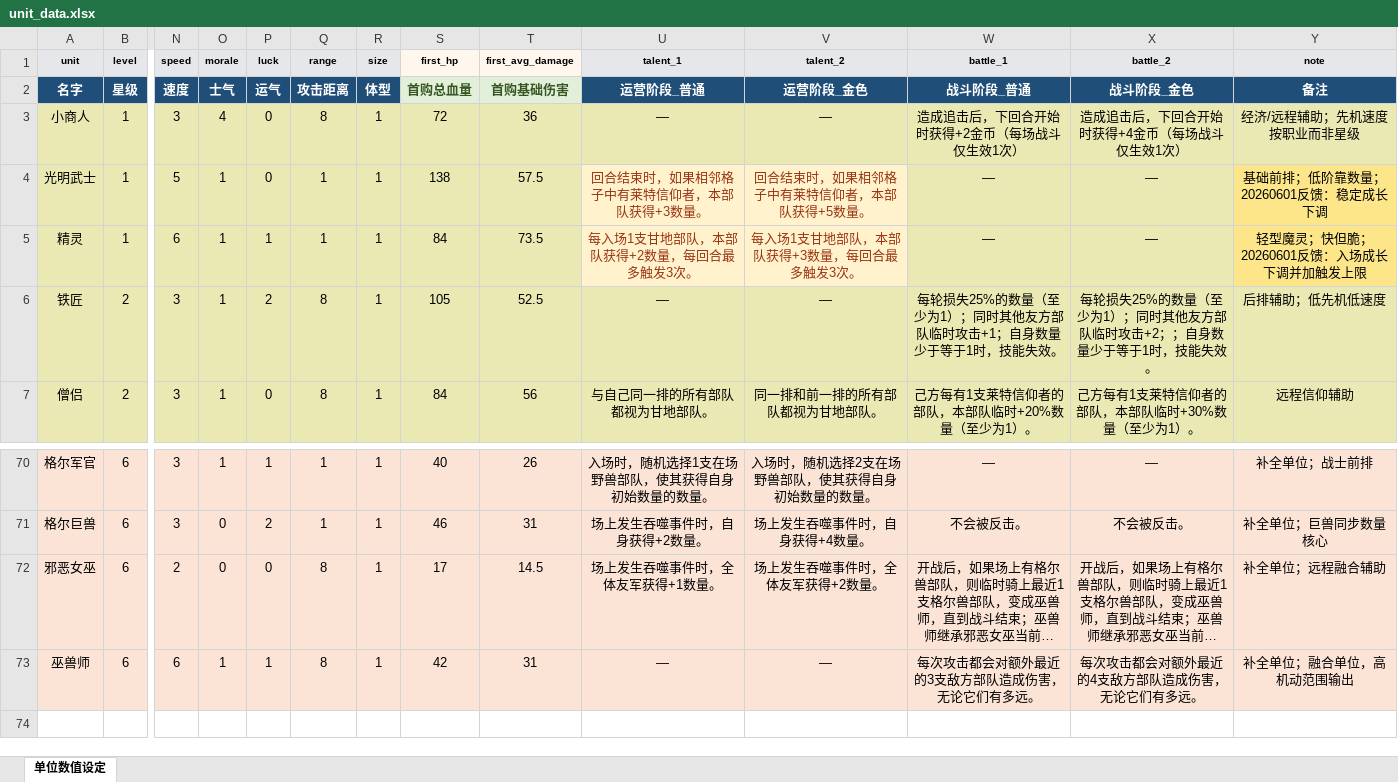
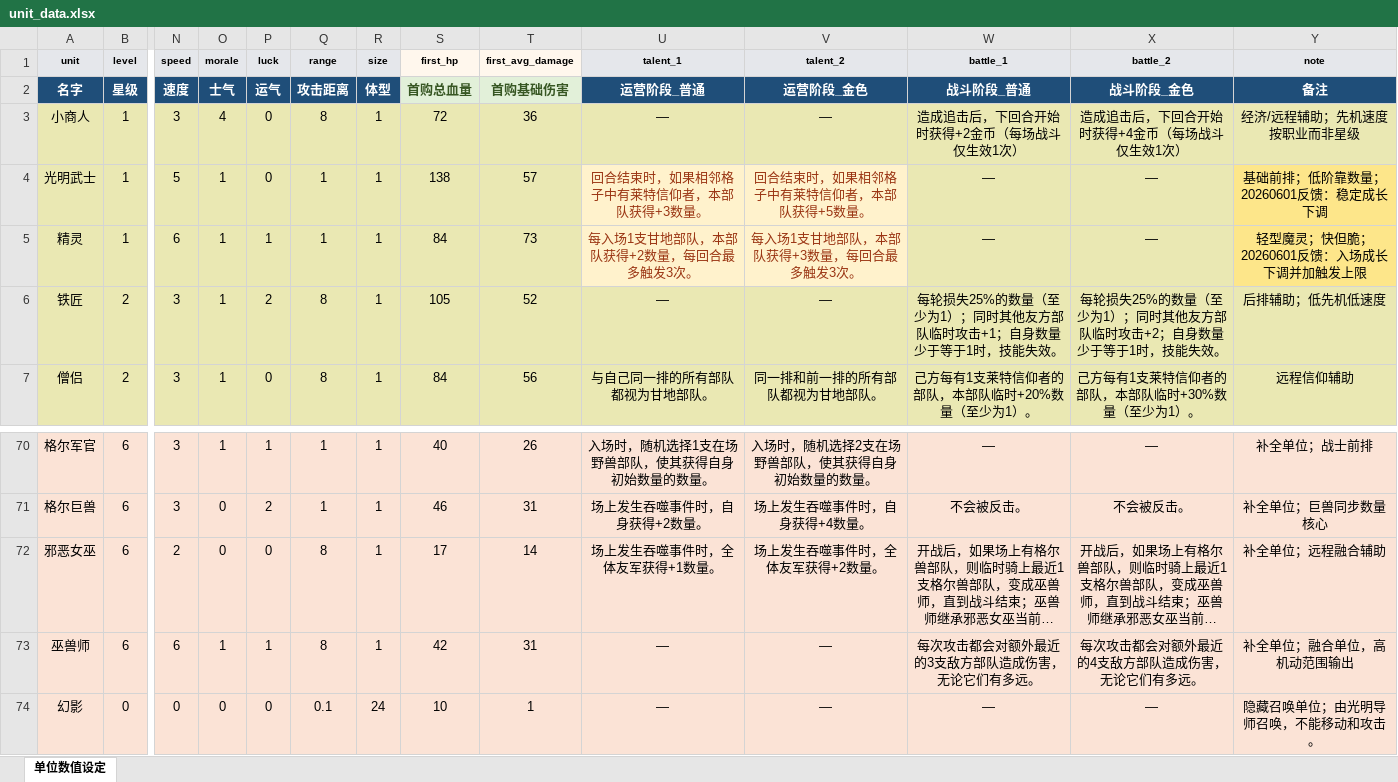
Before and after one commit to fuooock-sketch/prophecy-century-Unity, an Excel workbook: docs/excel/unit_data.xlsx, sheet 单位数值设定, drawn as a sheet; only a part is shown, gaps mark what is left out; long unchanged cells end in …; values as stored, in another font and other column widths than the file's, no borders; rows hold the shown columns only; the diff covers the shown part only; the diff names each change by its address in the sheet, - before the commit and + after, or states it on an @@ line.

Commit message:
feat: update excel and json ; skill bugs all

```diff
--- a/docs/excel/unit_data.xlsx (sheet 单位数值设定)
+++ b/docs/excel/unit_data.xlsx (sheet 单位数值设定)
-T4 (first_avg_damage): 57.5
+T4 (first_avg_damage): 57
-T5 (first_avg_damage): 73.5
+T5 (first_avg_damage): 73
-T6 (first_avg_damage): 52.5
+T6 (first_avg_damage): 52
-X6 (battle_2): …攻击+2；；自身数量…
+X6 (battle_2): …攻击+2；自身数量…
-T72 (first_avg_damage): 14.5
+T72 (first_avg_damage): 14
+row 74: 幻影 | 0 | 0 | 0 | 0 | 0.1 | 24 | 10 | 1 | — | — | — | — | 隐藏召唤单位；由光明导师召唤，不能移动和攻击。
```
Also changed, not shown: 22 edited cells elsewhere in this sheet, formulas that keep their value, 12 other files.
